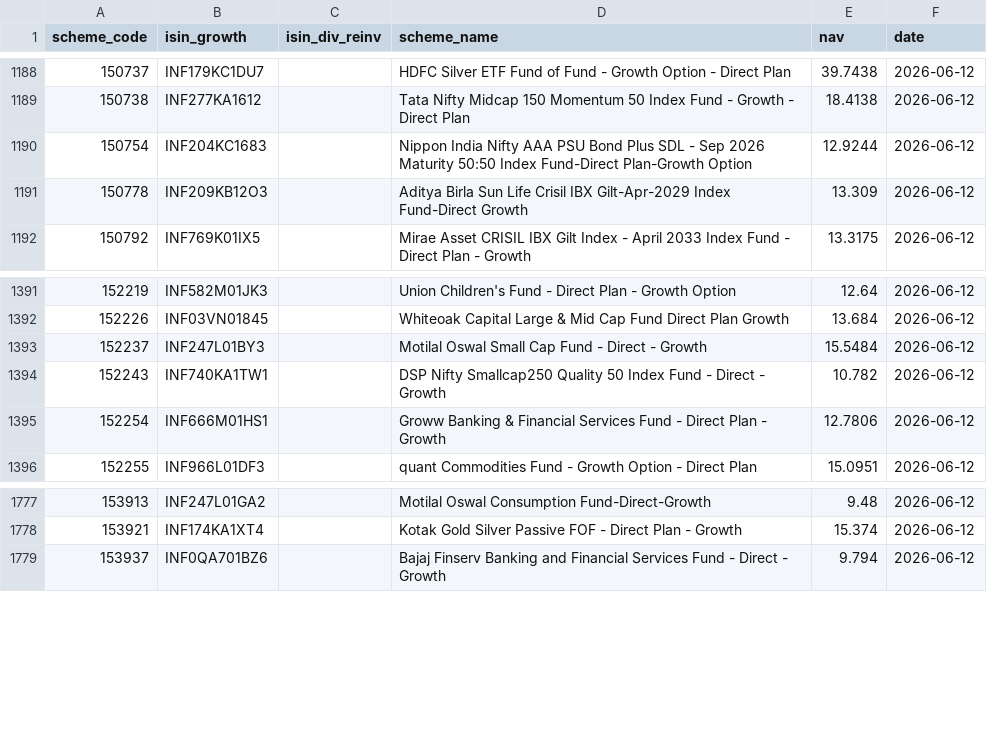
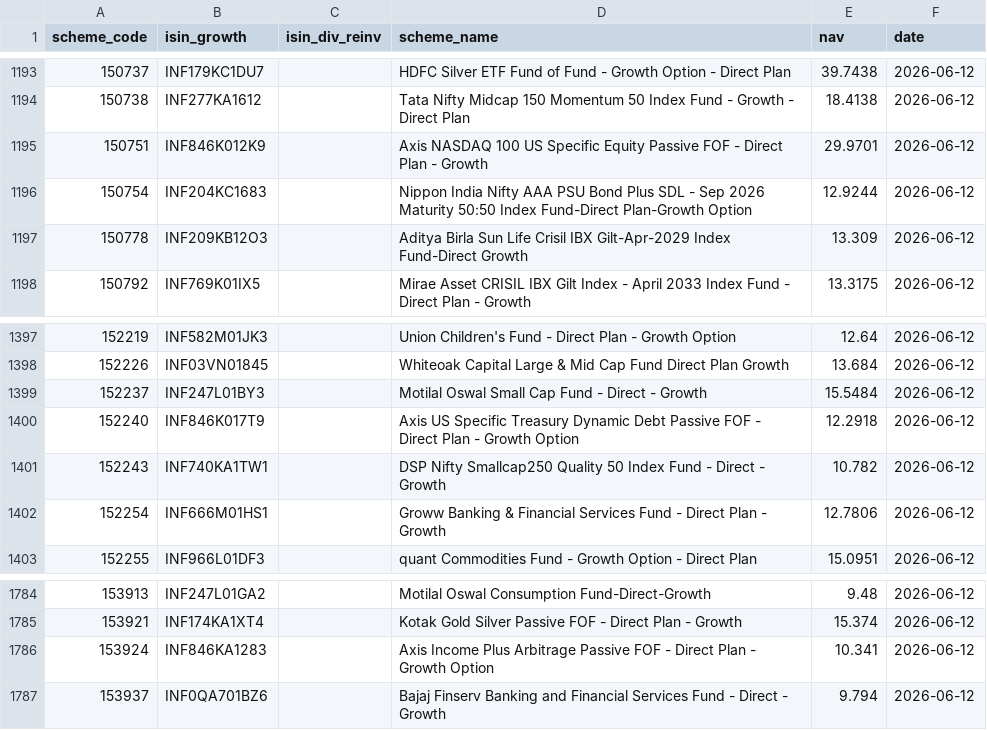
Before and after one commit to finfee-ai/nav-data-dump, a CSV file: data/daily/2026-06-12.csv, drawn as a sheet; only a part is shown, gaps mark what is left out; the diff covers the shown part only; the diff names each change by its address in the sheet, - before the commit and + after, or states it on an @@ line.

```diff
--- a/data/daily/2026-06-12.csv
+++ b/data/daily/2026-06-12.csv
+row 1195: 150751 | INF846K012K9 |  | Axis NASDAQ 100 US Specific Equity Passive FOF - Direct Plan - Growth | 29.9701 | 2026-06-12
+row 1400: 152240 | INF846K017T9 |  | Axis US Specific Treasury Dynamic Debt Passive FOF - Direct Plan - Growth Option | 12.2918 | 2026-06-12
+row 1786: 153924 | INF846KA1283 |  | Axis Income Plus Arbitrage Passive FOF - Direct Plan - Growth Option | 10.341 | 2026-06-12
```
Also changed, not shown: 5 added rows elsewhere in this file, data/daily/2026-06-13.csv, data/daily/2026-06-14.csv, 4 other files.
